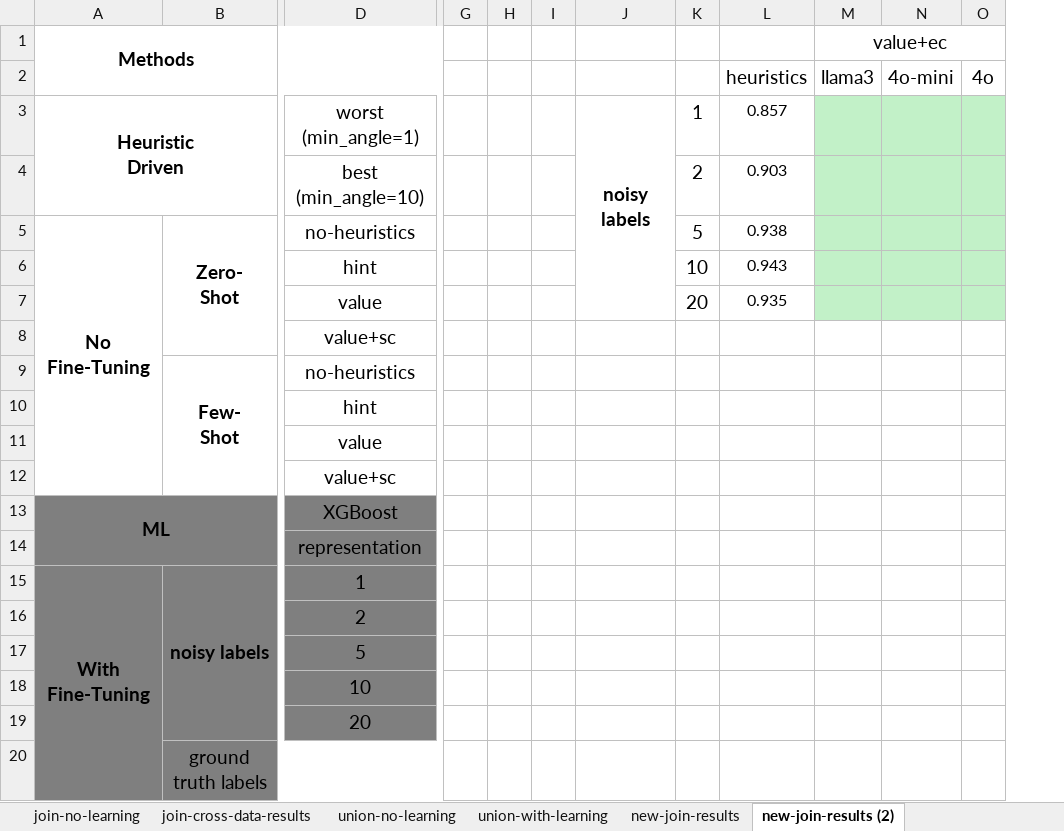
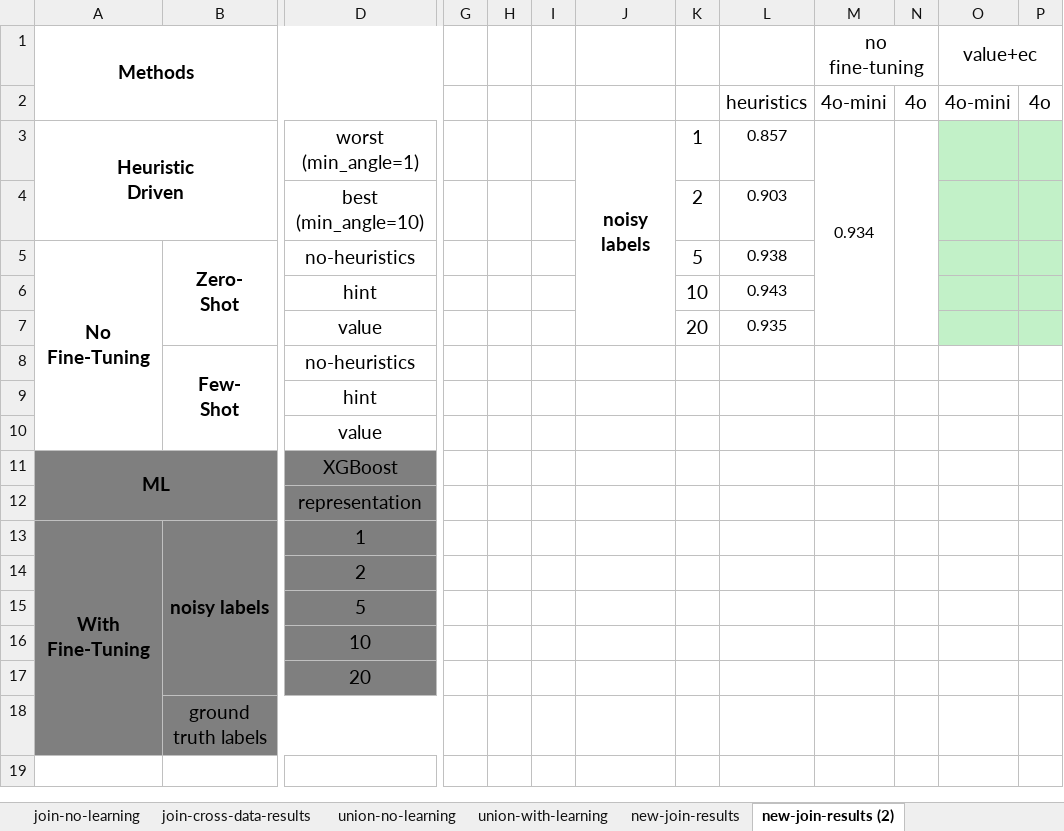
Before and after one commit to BeanHam/2024-spatial-data-integration, an Excel workbook: misc/results.xlsx, sheet new-join-results (2), drawn as a sheet; only a part is shown, gaps mark what is left out; values as stored, in another font and other column widths than the file's, no borders; charts and pictures not drawn; removed rows and columns are numbered as before the commit, all else as after; rows hold the shown columns only; the diff names each change by its address in the sheet, - before the commit and + after, or states it on an @@ line.

```diff
--- a/misc/results.xlsx (sheet new-join-results (2))
+++ b/misc/results.xlsx (sheet new-join-results (2))
-column M (value+ec), row 2: llama3
+column M (no fine-tuning), rows 2-3: 4o-mini | 0.934
+column N, row 2: 4o
-O1: (empty)
+O1: value+ec
+O1:P1 merged
-row 8:  |  | value+sc
-row 12:  |  | value+sc
```
Also changed, not shown: charts or pictures, 3 other files.
